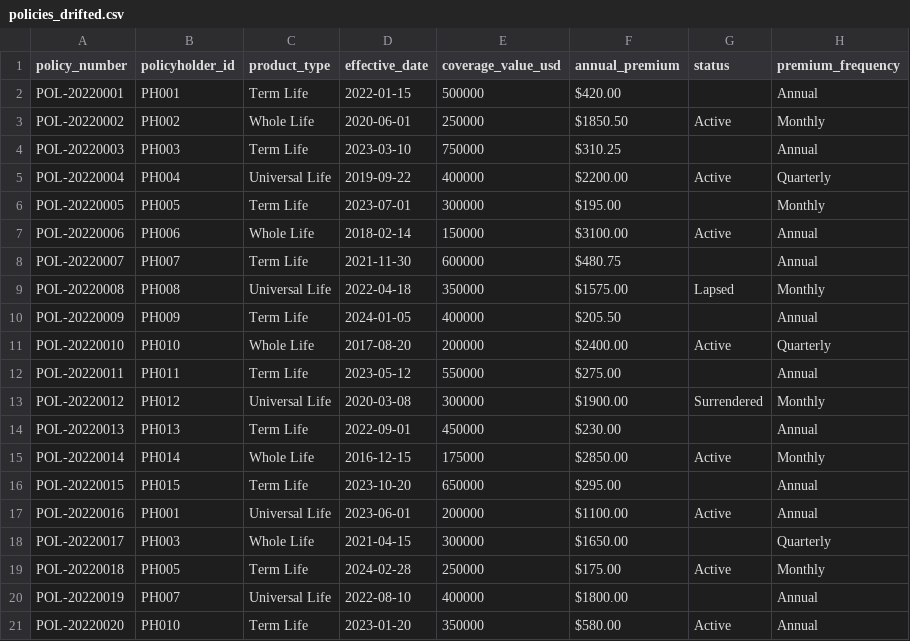
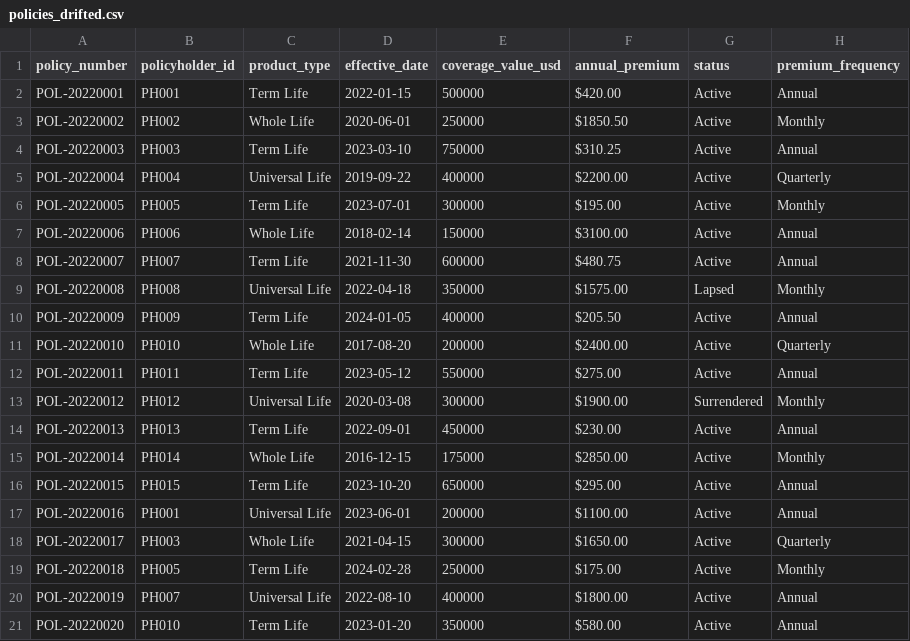
Before and after one commit to ReddiMadhu/rslii, a CSV file: samples/demo/policies_drifted.csv, drawn as a sheet; the diff names each change by its address in the sheet, - before the commit and + after, or states it on an @@ line.

```diff
--- a/samples/demo/policies_drifted.csv
+++ b/samples/demo/policies_drifted.csv
-G2 (status): (empty)
+G2 (status): Active
-G4 (status): (empty)
+G4 (status): Active
-G6 (status): (empty)
+G6 (status): Active
-G8 (status): (empty)
+G8 (status): Active
-G10 (status): (empty)
+G10 (status): Active
-G12 (status): (empty)
+G12 (status): Active
-G14 (status): (empty)
+G14 (status): Active
-G16 (status): (empty)
+G16 (status): Active
-G18 (status): (empty)
+G18 (status): Active
-G20 (status): (empty)
+G20 (status): Active
```
Also changed, not shown: samples/demo/claims_drifted.csv, samples/demo/policyholders.csv, 30 other files.
